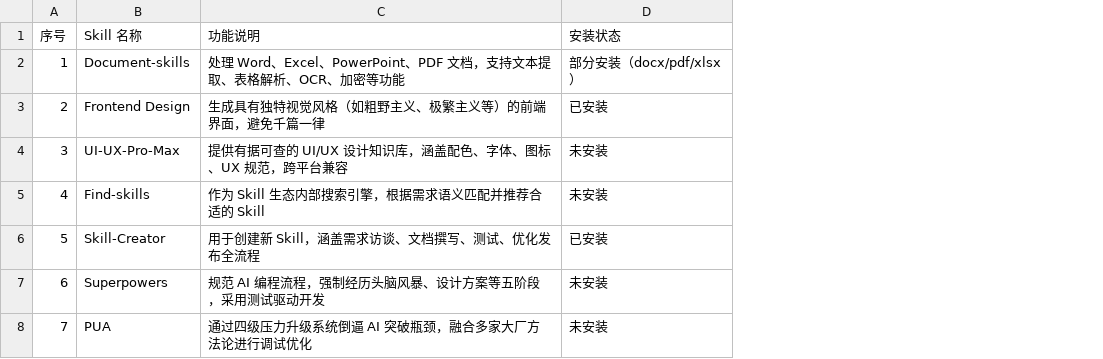
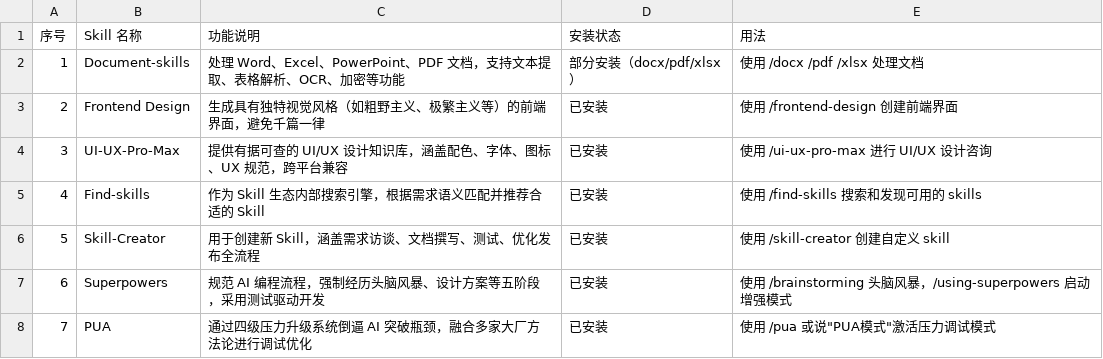
Before and after one commit to WechangingK/regional-calendar-app, a CSV file: 表格_20260507.csv, drawn as a sheet; the diff names each change by its address in the sheet, - before the commit and + after, or states it on an @@ line.

Commit message:
chore: 更新skills安装状态和用法说明
- 添加4个新安装的skills
- 更新所有skills的用法说明

```diff
--- a/表格_20260507.csv
+++ b/表格_20260507.csv
+column E (用法), rows 2-8: 使用 /docx /pdf /xlsx 处理文档 | 使用 /frontend-design 创建前端界面 | 使用 /ui-ux-pro-max 进行 UI/UX 设计咨询 | 使用 /find-skills 搜索和发现可用的 skills | 使用 /skill-creator 创建自定义 skill | 使用 /brainstorming 头脑风暴，/using-superpowers 启动增强模式 | 使用 /pua 或说"PUA模式"激活压力调试模式
-D4:D5 (安装状态): 未安装
+D4:D5 (安装状态): 已安装
-D7:D8 (安装状态): 未安装
+D7:D8 (安装状态): 已安装
```
